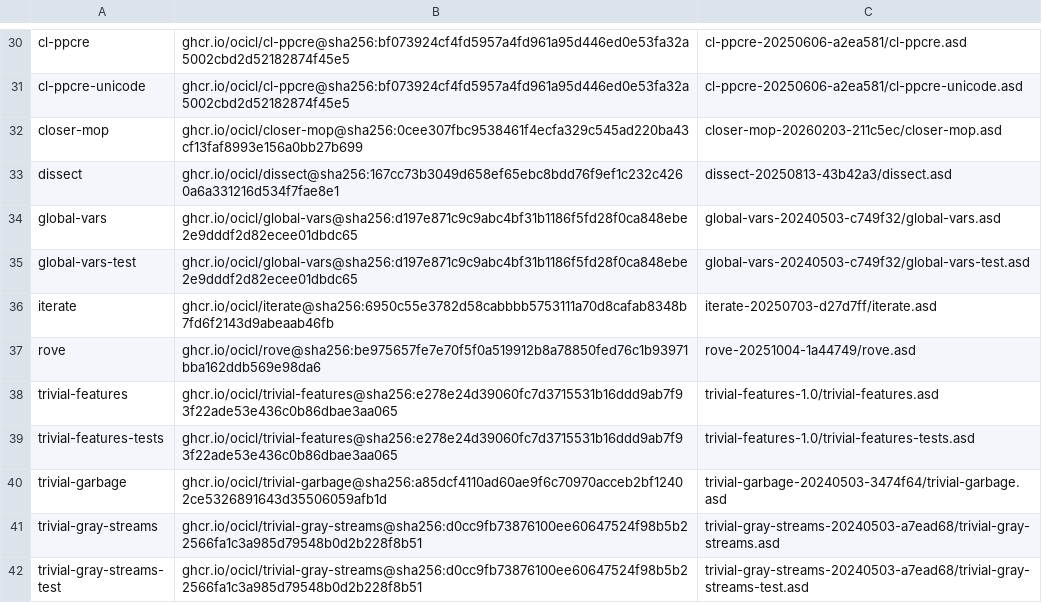
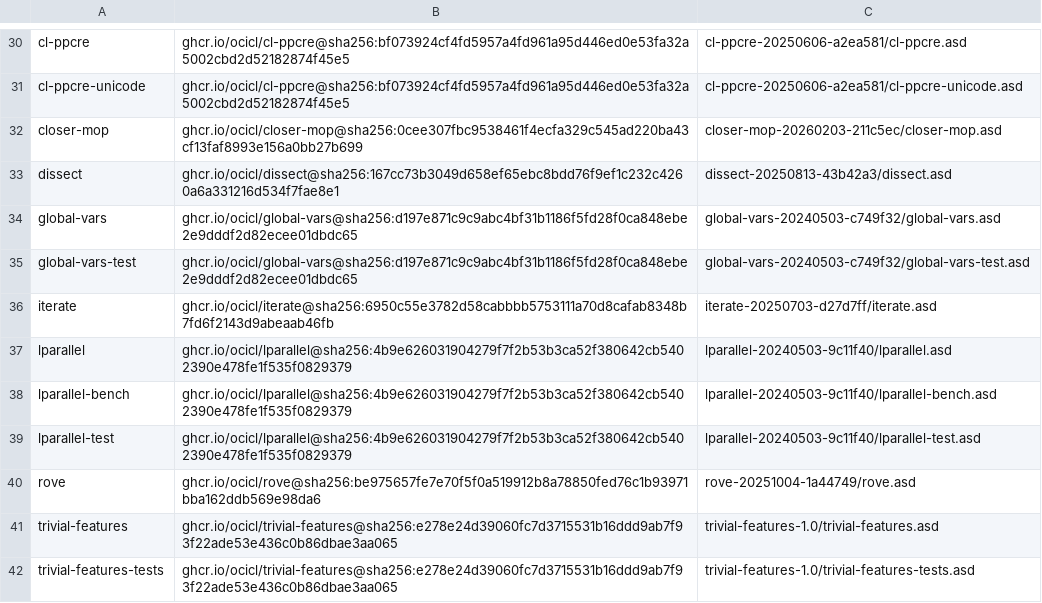
Before and after one commit to fislysandi/altera-launcher, a CSV file: ocicl.csv, drawn as a sheet; only a part is shown, gaps mark what is left out; the shorter side is filled out with more unchanged rows.

```diff
--- a/ocicl.csv
+++ b/ocicl.csv
@@ -36,2 +36,5 @@ global-vars-test, ghcr.io/ocicl/global-vars@sha256:d197e871c9c9abc4bf31b1186f5fd
 iterate, ghcr.io/ocicl/iterate@sha256:6950c55e3782d58cabbbb5753111a70d8cafab8348b7fd6f2143d9abeaab46fb, iterate-20250703-d27d7ff/iterate.asd
+lparallel, ghcr.io/ocicl/lparallel@sha256:4b9e626031904279f7f2b53b3ca52f380642cb5402390e478fe1f535f0829379, lparallel-20240503-9c11f40/lparallel.asd
+lparallel-bench, ghcr.io/ocicl/lparallel@sha256:4b9e626031904279f7f2b53b3ca52f380642cb5402390e478fe1f535f0829379, lparallel-20240503-9c11f40/lparallel-bench.asd
+lparallel-test, ghcr.io/ocicl/lparallel@sha256:4b9e626031904279f7f2b53b3ca52f380642cb5402390e478fe1f535f0829379, lparallel-20240503-9c11f40/lparallel-test.asd
 rove, ghcr.io/ocicl/rove@sha256:be975657fe7e70f5f0a519912b8a78850fed76c1b93971bba162ddb569e98da6, rove-20251004-1a44749/rove.asd
```
Also changed, not shown: 5 other files.
